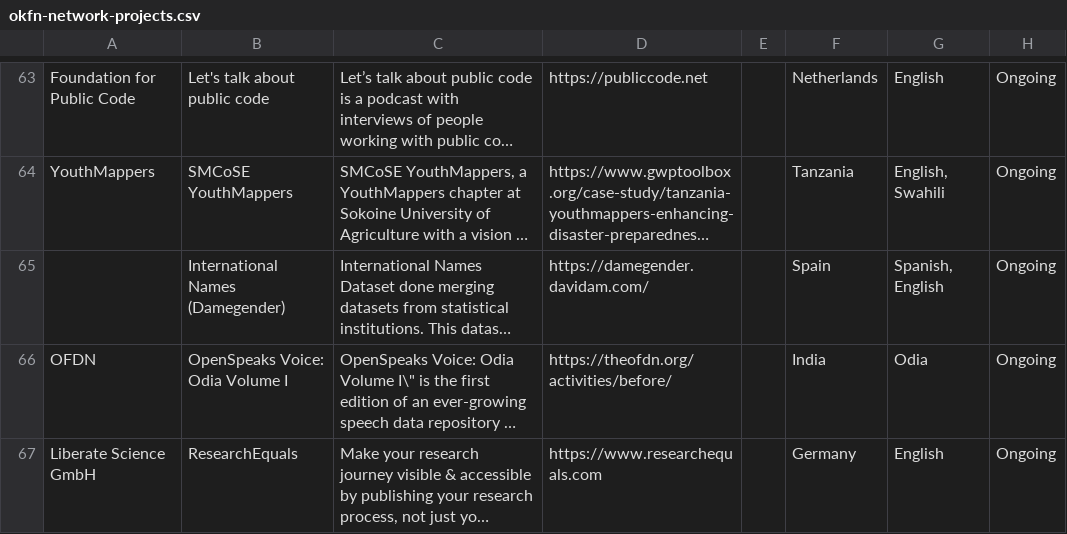
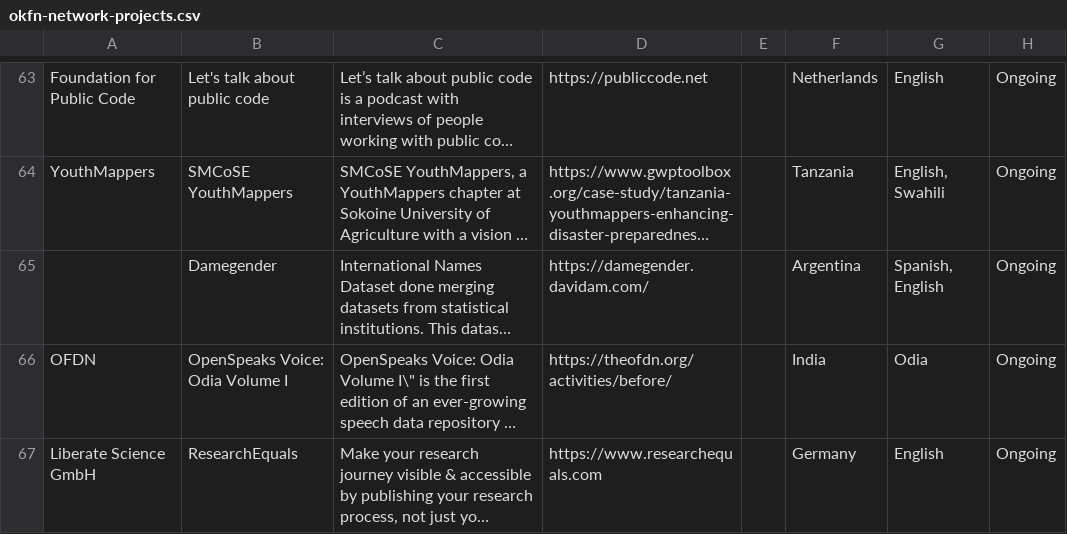
Before and after one commit to okfn/network, a CSV file: okfn-network-projects.csv, drawn as a sheet; only a part is shown, gaps mark what is left out; long unchanged cells end in …; the diff names each change by its address in the sheet, - before the commit and + after, or states it on an @@ line.

Commit message:
Update okfn-network-projects.csv
Updated info on one of the projects

```diff
--- a/okfn-network-projects.csv
+++ b/okfn-network-projects.csv
-B65: International Names (Damegender)
+B65: Damegender
-F65: Spain
+F65: Argentina
```
